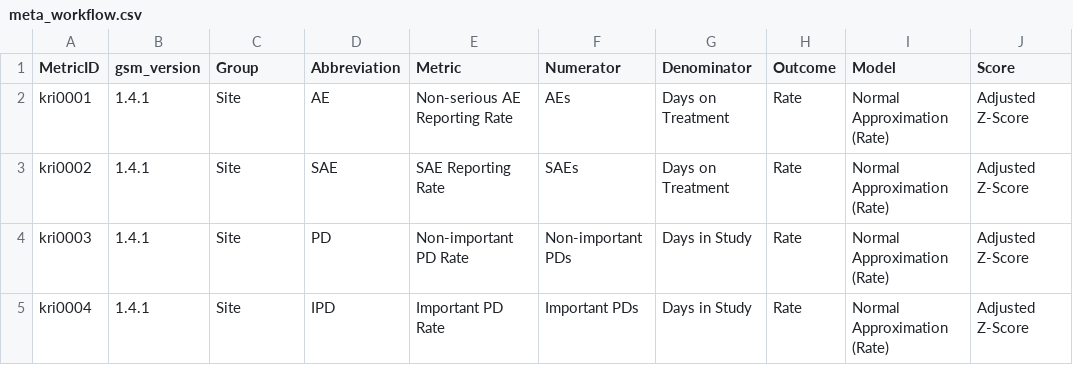
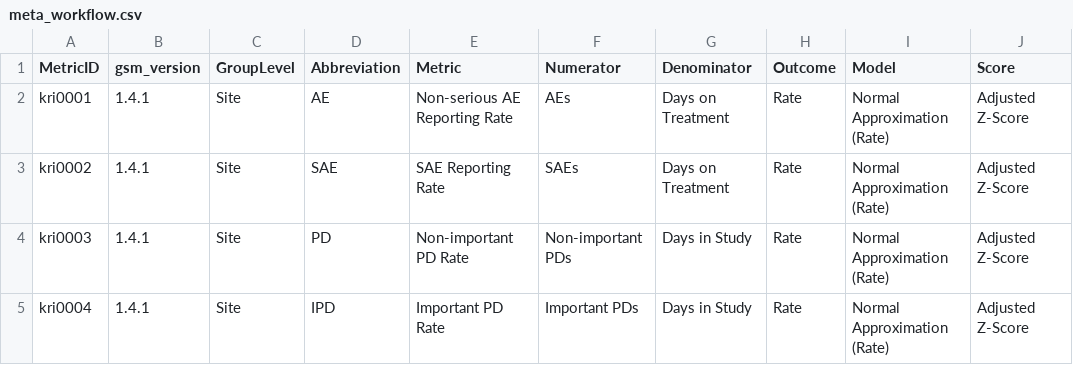
Before and after one commit to Gilead-BioStats/gsm.viz, a CSV file: examples/data/meta_workflow.csv, drawn as a sheet; only a part is shown; the diff names each change by its address in the sheet, - before the commit and + after, or states it on an @@ line.

Commit message:
`Group` > `GroupLevel`

```diff
--- a/examples/data/meta_workflow.csv
+++ b/examples/data/meta_workflow.csv
-C1: Group
+C1: GroupLevel
```
Also changed, not shown: 18 other files.
